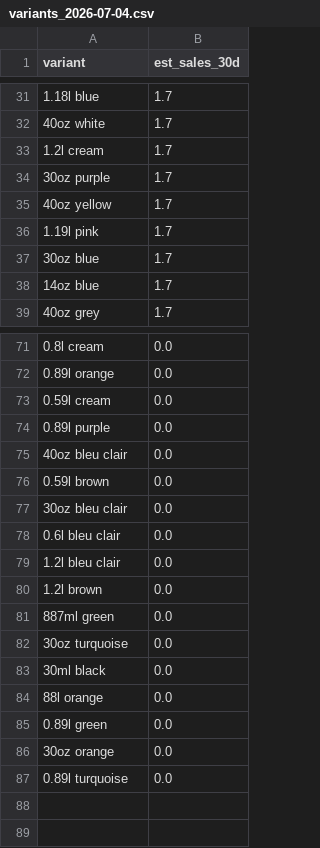
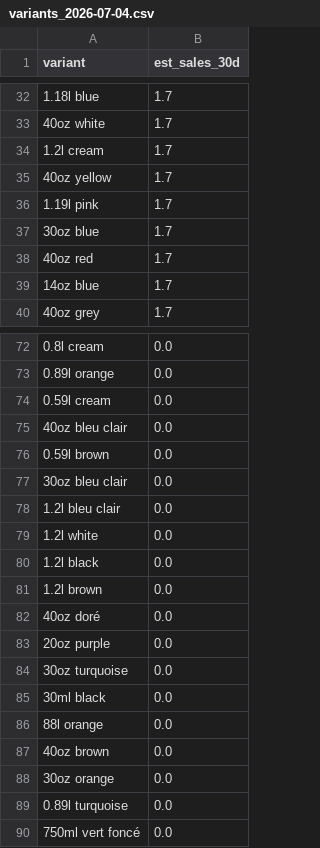
Before and after one commit to pranithreddy12/Vinted-Trend-Analysis, a CSV file: tracking/variants_2026-07-04.csv, drawn as a sheet; only a part is shown, gaps mark what is left out; the diff covers the shown part only.

```diff
--- a/tracking/variants_2026-07-04.csv
+++ b/tracking/variants_2026-07-04.csv
@@ -33,3 +34,2 @@ variant,est_sales_30d
 1.2l cream,1.7
-30oz purple,1.7
 40oz yellow,1.7
@@ -37,2 +37,3 @@ variant,est_sales_30d
 30oz blue,1.7
+40oz red,1.7
 14oz blue,1.7
@@ -73,3 +74,2 @@ variant,est_sales_30d
 0.59l cream,0.0
-0.89l purple,0.0
 40oz bleu clair,0.0
@@ -77,6 +77,8 @@ variant,est_sales_30d
 30oz bleu clair,0.0
-0.6l bleu clair,0.0
 1.2l bleu clair,0.0
+1.2l white,0.0
+1.2l black,0.0
 1.2l brown,0.0
-887ml green,0.0
+40oz doré,0.0
+20oz purple,0.0
 30oz turquoise,0.0
@@ -84,4 +86,5 @@ variant,est_sales_30d
 88l orange,0.0
-0.89l green,0.0
+40oz brown,0.0
 30oz orange,0.0
 0.89l turquoise,0.0
+750ml vert foncé,0.0
```
Also changed, not shown: 9 added rows, 8 removed rows and 7 edited cells elsewhere in this file, 3 other files.
